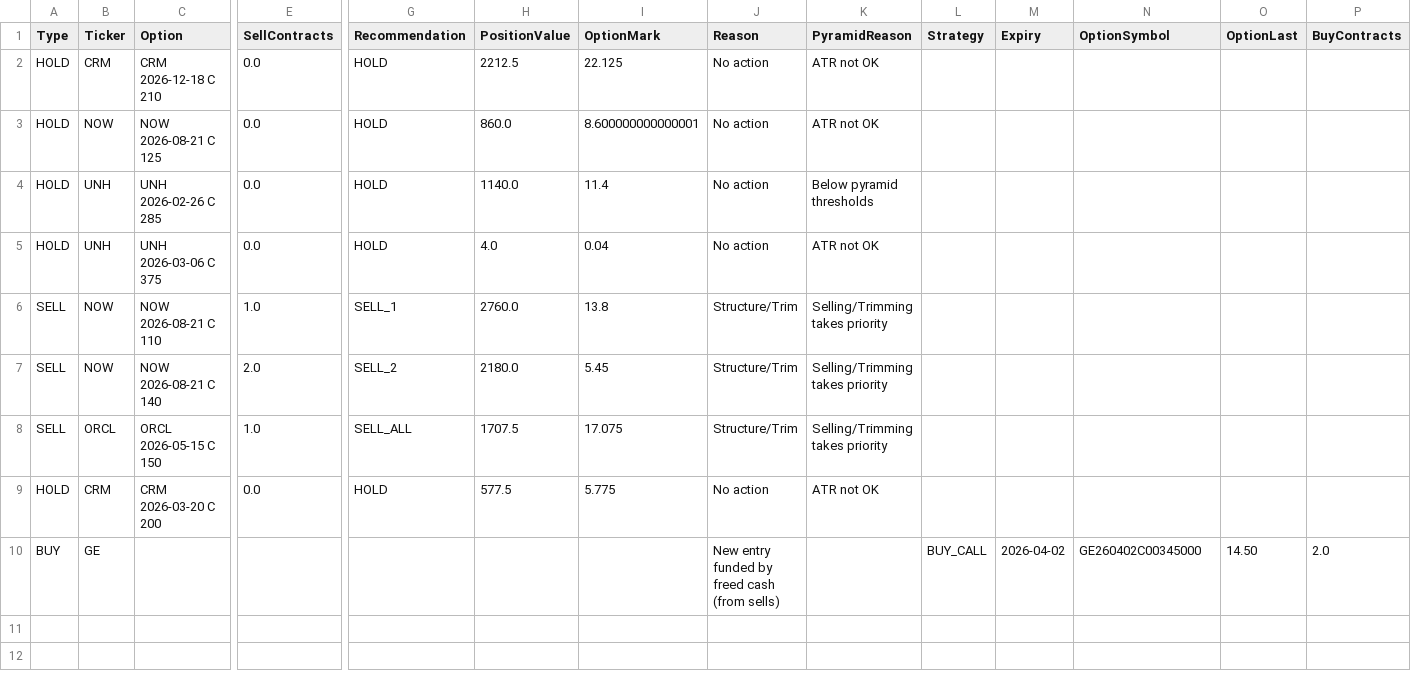
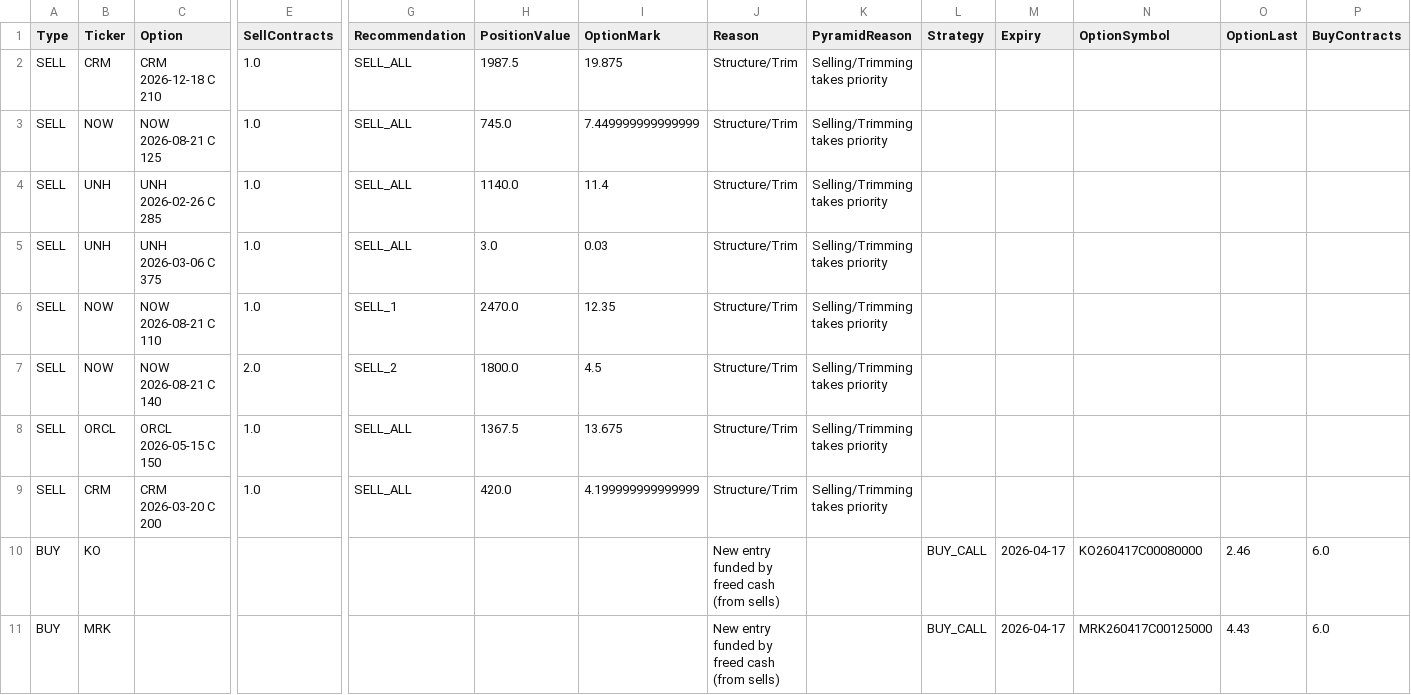
Before and after one commit to vibraniumtag-code/Stocks, a CSV file: docs/portfolio_plan.csv, drawn as a sheet; only a part is shown, gaps mark what is left out; removed rows and columns are numbered as before the commit, all else as after; rows hold the shown columns only; the diff names each change by its address in the sheet, - before the commit and + after, or states it on an @@ line.

```diff
--- a/docs/portfolio_plan.csv
+++ b/docs/portfolio_plan.csv
-A2:A5 (Type): HOLD
+A2:A5 (Type): SELL
-E2:E5 (SellContracts): 0.0
+E2:E5 (SellContracts): 1.0
-G2:G5 (Recommendation): HOLD
+G2:G5 (Recommendation): SELL_ALL
-H2 (PositionValue): 2212.5
+H2 (PositionValue): 1987.5
-I2 (OptionMark): 22.125
+I2 (OptionMark): 19.875
-J2:J5 (Reason): No action
+J2:J5 (Reason): Structure/Trim
-K2:K3 (PyramidReason): ATR not OK
+K2:K3 (PyramidReason): Selling/Trimming takes priority
-H3 (PositionValue): 860.0
+H3 (PositionValue): 745.0
-I3 (OptionMark): 8.600000000000001
+I3 (OptionMark): 7.449999999999999
-K4 (PyramidReason): Below pyramid thresholds
+K4 (PyramidReason): Selling/Trimming takes priority
-H5 (PositionValue): 4.0
+H5 (PositionValue): 3.0
-I5 (OptionMark): 0.04
+I5 (OptionMark): 0.03
-K5 (PyramidReason): ATR not OK
+K5 (PyramidReason): Selling/Trimming takes priority
-H6 (PositionValue): 2760.0
+H6 (PositionValue): 2470.0
-I6 (OptionMark): 13.8
+I6 (OptionMark): 12.35
-H7 (PositionValue): 2180.0
+H7 (PositionValue): 1800.0
-I7 (OptionMark): 5.45
+I7 (OptionMark): 4.5
-H8 (PositionValue): 1707.5
+H8 (PositionValue): 1367.5
-I8 (OptionMark): 17.075
+I8 (OptionMark): 13.675
-A9 (Type): HOLD
+A9 (Type): SELL
-E9 (SellContracts): 0.0
+E9 (SellContracts): 1.0
-G9 (Recommendation): HOLD
+G9 (Recommendation): SELL_ALL
-H9 (PositionValue): 577.5
+H9 (PositionValue): 420.0
-I9 (OptionMark): 5.775
+I9 (OptionMark): 4.199999999999999
-J9 (Reason): No action
+J9 (Reason): Structure/Trim
-K9 (PyramidReason): ATR not OK
+K9 (PyramidReason): Selling/Trimming takes priority
-row 10: BUY | GE |  |  |  |  |  | New entry funded by freed cash (from sells) |  | BUY_CALL | 2026-04-02 | GE260402C00345000 | 14.50 | 2.0
+row 10: BUY | KO |  |  |  |  |  | New entry funded by freed cash (from sells) |  | BUY_CALL | 2026-04-17 | KO260417C00080000 | 2.46 | 6.0
+row 11: BUY | MRK |  |  |  |  |  | New entry funded by freed cash (from sells) |  | BUY_CALL | 2026-04-17 | MRK260417C00125000 | 4.43 | 6.0
```
Also changed, not shown: portfolio_plan.csv.
